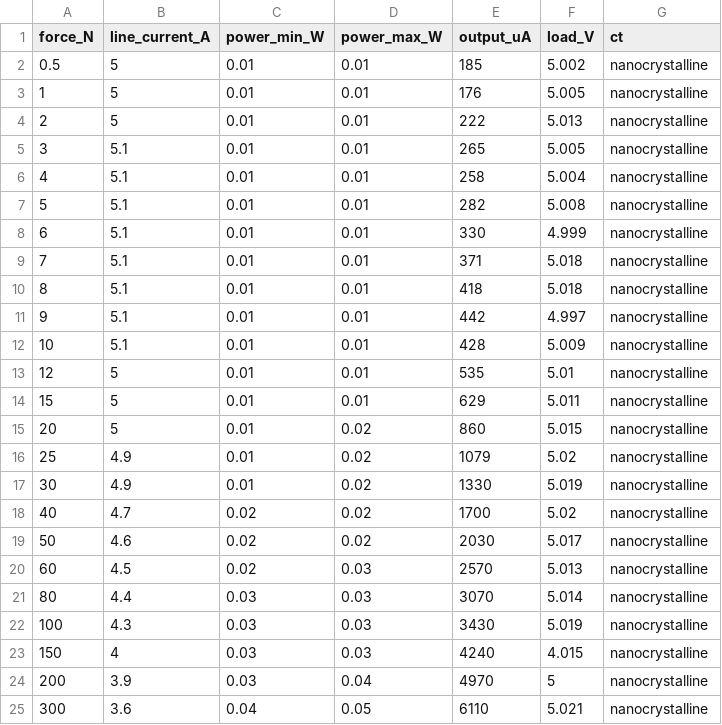
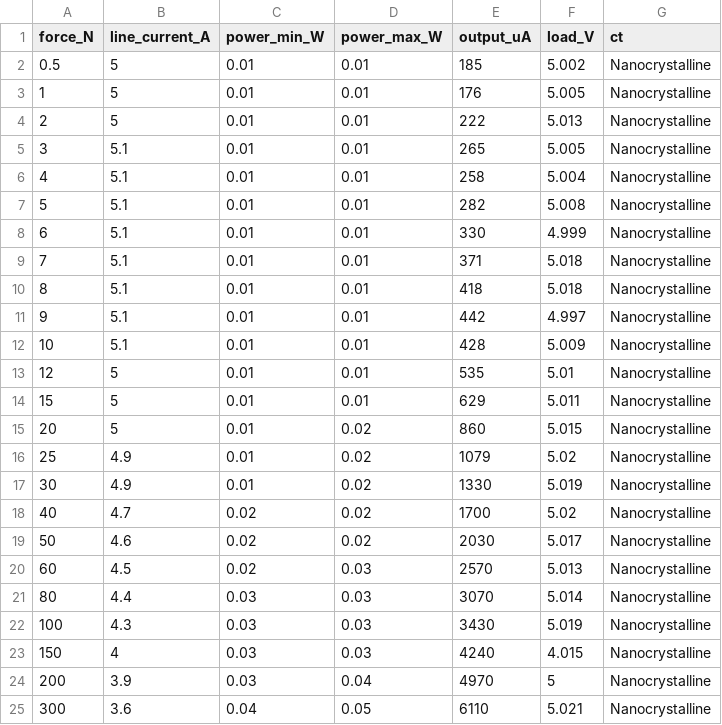
Before and after one commit to stephengilbert1/current-transformer-analysis, a CSV file: data/raw/trial_005_2026-08-18.csv, drawn as a sheet.

```diff
--- a/data/raw/trial_005_2026-08-18.csv
+++ b/data/raw/trial_005_2026-08-18.csv
@@ -1,25 +1,25 @@
 force_N,line_current_A,power_min_W,power_max_W,output_uA,load_V,ct
-0.5,5,0.01,0.01,185,5.002,nanocrystalline
-1,5,0.01,0.01,176,5.005,nanocrystalline
-2,5,0.01,0.01,222,5.013,nanocrystalline
-3,5.1,0.01,0.01,265,5.005,nanocrystalline
-4,5.1,0.01,0.01,258,5.004,nanocrystalline
-5,5.1,0.01,0.01,282,5.008,nanocrystalline
-6,5.1,0.01,0.01,330,4.999,nanocrystalline
-7,5.1,0.01,0.01,371,5.018,nanocrystalline
-8,5.1,0.01,0.01,418,5.018,nanocrystalline
-9,5.1,0.01,0.01,442,4.997,nanocrystalline
-10,5.1,0.01,0.01,428,5.009,nanocrystalline
-12,5,0.01,0.01,535,5.01,nanocrystalline
-15,5,0.01,0.01,629,5.011,nanocrystalline
-20,5,0.01,0.02,860,5.015,nanocrystalline
-25,4.9,0.01,0.02,1079,5.02,nanocrystalline
-30,4.9,0.01,0.02,1330,5.019,nanocrystalline
-40,4.7,0.02,0.02,1700,5.02,nanocrystalline
-50,4.6,0.02,0.02,2030,5.017,nanocrystalline
-60,4.5,0.02,0.03,2570,5.013,nanocrystalline
-80,4.4,0.03,0.03,3070,5.014,nanocrystalline
-100,4.3,0.03,0.03,3430,5.019,nanocrystalline
-150,4,0.03,0.03,4240,4.015,nanocrystalline
-200,3.9,0.03,0.04,4970,5,nanocrystalline
-300,3.6,0.04,0.05,6110,5.021,nanocrystalline
+0.5,5,0.01,0.01,185,5.002,Nanocrystalline
+1,5,0.01,0.01,176,5.005,Nanocrystalline
+2,5,0.01,0.01,222,5.013,Nanocrystalline
+3,5.1,0.01,0.01,265,5.005,Nanocrystalline
+4,5.1,0.01,0.01,258,5.004,Nanocrystalline
+5,5.1,0.01,0.01,282,5.008,Nanocrystalline
+6,5.1,0.01,0.01,330,4.999,Nanocrystalline
+7,5.1,0.01,0.01,371,5.018,Nanocrystalline
+8,5.1,0.01,0.01,418,5.018,Nanocrystalline
+9,5.1,0.01,0.01,442,4.997,Nanocrystalline
+10,5.1,0.01,0.01,428,5.009,Nanocrystalline
+12,5,0.01,0.01,535,5.01,Nanocrystalline
+15,5,0.01,0.01,629,5.011,Nanocrystalline
+20,5,0.01,0.02,860,5.015,Nanocrystalline
+25,4.9,0.01,0.02,1079,5.02,Nanocrystalline
+30,4.9,0.01,0.02,1330,5.019,Nanocrystalline
+40,4.7,0.02,0.02,1700,5.02,Nanocrystalline
+50,4.6,0.02,0.02,2030,5.017,Nanocrystalline
+60,4.5,0.02,0.03,2570,5.013,Nanocrystalline
+80,4.4,0.03,0.03,3070,5.014,Nanocrystalline
+100,4.3,0.03,0.03,3430,5.019,Nanocrystalline
+150,4,0.03,0.03,4240,4.015,Nanocrystalline
+200,3.9,0.03,0.04,4970,5,Nanocrystalline
+300,3.6,0.04,0.05,6110,5.021,Nanocrystalline
```
Also changed, not shown: data/raw/trial_004_2026-08-17.csv, 13 other files.
